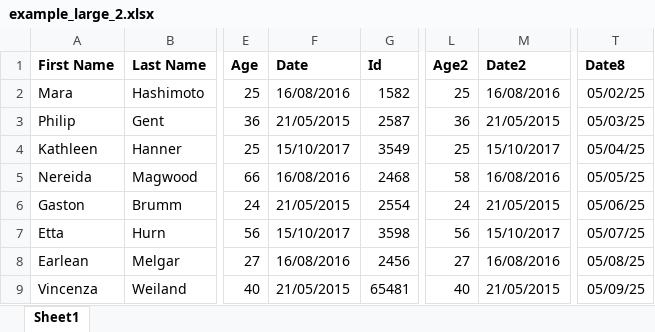
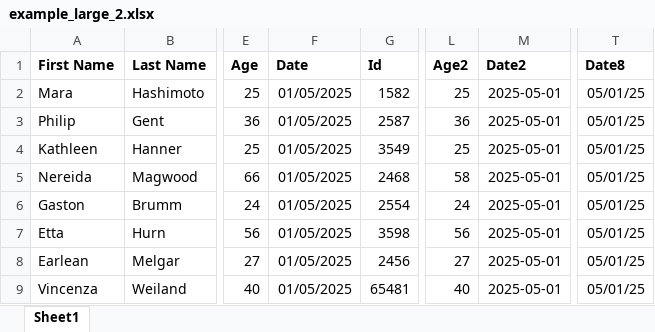
Before and after one commit to protmaks/makspilot, an Excel workbook: examples/example_large_2.xlsx, sheet Sheet1, drawn as a sheet; only a part is shown, gaps mark what is left out; values as stored, in another font and other column widths than the file's, no borders; the diff names each change by its address in the sheet, - before the commit and + after, or states it on an @@ line.

```diff
--- a/examples/example_large_2.xlsx (sheet Sheet1)
+++ b/examples/example_large_2.xlsx (sheet Sheet1)
-F2 (Date): 16/08/2016
+F2 (Date): 01/05/2025
-M2 (Date2): 16/08/2016
+M2 (Date2): 2025-05-01
-T2 (Date8): 05/02/25
+T2 (Date8): 05/01/25
-F3 (Date): 21/05/2015
+F3 (Date): 01/05/2025
-M3 (Date2): 21/05/2015
+M3 (Date2): 2025-05-01
-T3 (Date8): 05/03/25
+T3 (Date8): 05/01/25
-F4 (Date): 15/10/2017
+F4 (Date): 01/05/2025
-M4 (Date2): 15/10/2017
+M4 (Date2): 2025-05-01
-T4 (Date8): 05/04/25
+T4 (Date8): 05/01/25
-F5 (Date): 16/08/2016
+F5 (Date): 01/05/2025
-M5 (Date2): 16/08/2016
+M5 (Date2): 2025-05-01
-T5 (Date8): 05/05/25
+T5 (Date8): 05/01/25
-F6 (Date): 21/05/2015
+F6 (Date): 01/05/2025
-M6 (Date2): 21/05/2015
+M6 (Date2): 2025-05-01
-T6 (Date8): 05/06/25
+T6 (Date8): 05/01/25
-F7 (Date): 15/10/2017
+F7 (Date): 01/05/2025
-M7 (Date2): 15/10/2017
+M7 (Date2): 2025-05-01
-T7 (Date8): 05/07/25
+T7 (Date8): 05/01/25
-F8 (Date): 16/08/2016
+F8 (Date): 01/05/2025
-M8 (Date2): 16/08/2016
+M8 (Date2): 2025-05-01
-T8 (Date8): 05/08/25
+T8 (Date8): 05/01/25
-F9 (Date): 21/05/2015
+F9 (Date): 01/05/2025
-M9 (Date2): 21/05/2015
+M9 (Date2): 2025-05-01
-T9 (Date8): 05/09/25
+T9 (Date8): 05/01/25
```
Also changed, not shown: 2 other files.
